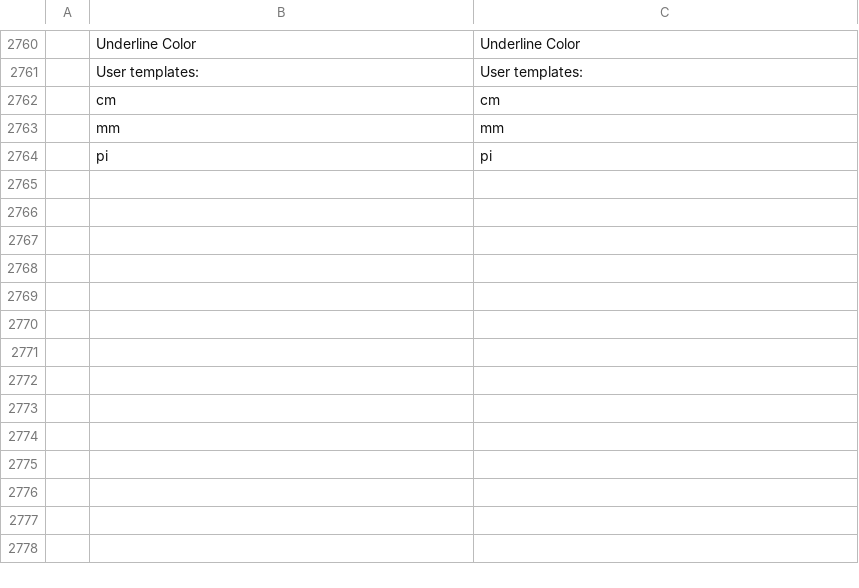
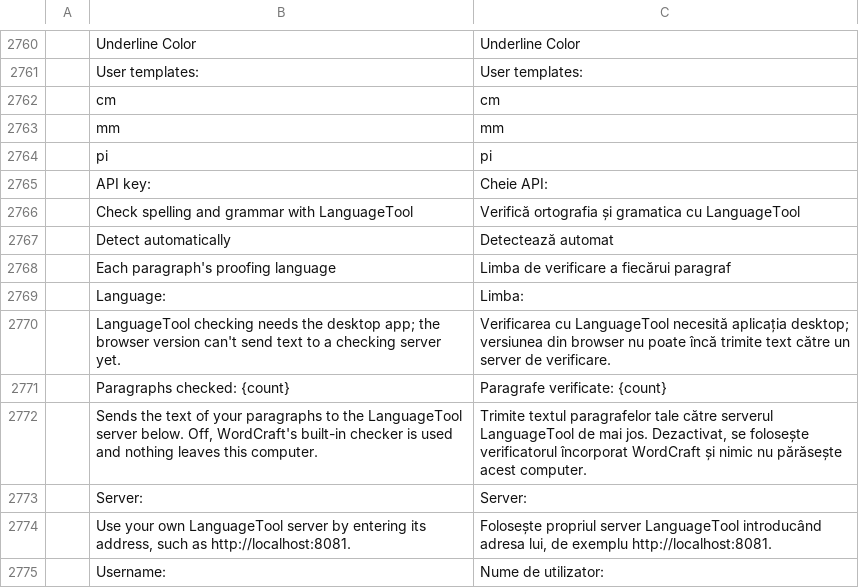
Before and after one commit to dkhlapov/wordcraft, a TSV file: crates/ui-egui/src/i18n/ro.tsv, drawn as a sheet; only a part is shown, gaps mark what is left out; the diff names each change by its address in the sheet, - before the commit and + after, or states it on an @@ line.

```diff
--- a/crates/ui-egui/src/i18n/ro.tsv
+++ b/crates/ui-egui/src/i18n/ro.tsv
+row 2765:  | API key: | Cheie API:
+row 2766:  | Check spelling and grammar with LanguageTool | Verifică ortografia și gramatica cu LanguageTool
+row 2767:  | Detect automatically | Detectează automat
+row 2768:  | Each paragraph's proofing language | Limba de verificare a fiecărui paragraf
+row 2769:  | Language: | Limba:
+row 2770:  | LanguageTool checking needs the desktop app; the browser version can't send text to a checking server yet. | Verificarea cu LanguageTool necesită aplicația desktop; versiunea din browser nu poate încă trimite text către un server de verificare.
+row 2771:  | Paragraphs checked: {count} | Paragrafe verificate: {count}
+row 2772:  | Sends the text of your paragraphs to the LanguageTool server below. Off, WordCraft's built-in checker is used and nothing leaves this computer. | Trimite textul paragrafelor tale către serverul LanguageTool de mai jos. Dezactivat, se folosește verificatorul încorporat WordCraft și nimic nu părăsește acest computer.
+row 2773:  | Server: | Server:
+row 2774:  | Use your own LanguageTool server by entering its address, such as http://localhost:8081. | Folosește propriul server LanguageTool introducând adresa lui, de exemplu http://localhost:8081.
+row 2775:  | Username: | Nume de utilizator:
```
Also changed, not shown: crates/ui-egui/src/i18n/sl.tsv.
